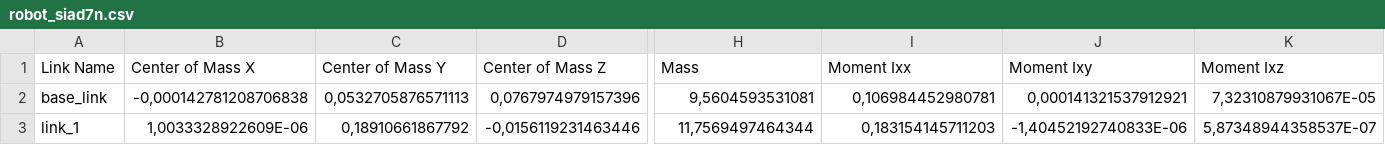
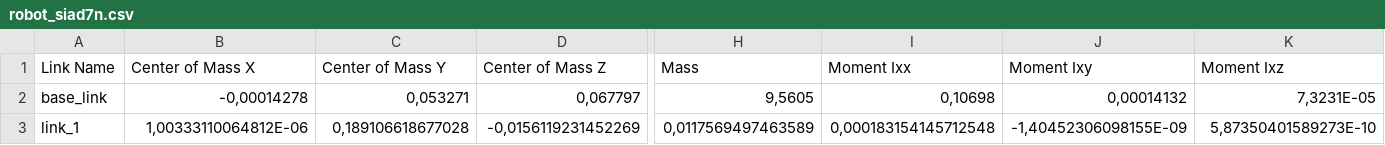
Before and after one commit to merjt14/rsiad7n, a CSV file: robot_siad7n/urdf/robot_siad7n.csv, drawn as a sheet; only a part is shown, gaps mark what is left out; the diff covers the shown part only; the diff names each change by its address in the sheet, - before the commit and + after, or states it on an @@ line.

```diff
--- a/robot_siad7n/urdf/robot_siad7n.csv
+++ b/robot_siad7n/urdf/robot_siad7n.csv
-B2 (Center of Mass X): -0,000142781208706838
+B2 (Center of Mass X): -0,00014278
-C2 (Center of Mass Y): 0,0532705876571113
+C2 (Center of Mass Y): 0,053271
-D2 (Center of Mass Z): 0,0767974979157396
+D2 (Center of Mass Z): 0,067797
-H2 (Mass): 9,5604593531081
+H2 (Mass): 9,5605
-I2 (Moment Ixx): 0,106984452980781
+I2 (Moment Ixx): 0,10698
-J2 (Moment Ixy): 0,000141321537912921
+J2 (Moment Ixy): 0,00014132
-K2 (Moment Ixz): 7,32310879931067E-05
+K2 (Moment Ixz): 7,3231E-05
-B3 (Center of Mass X): 1,0033328922609E-06
+B3 (Center of Mass X): 1,00333110064812E-06
-C3 (Center of Mass Y): 0,18910661867792
+C3 (Center of Mass Y): 0,189106618677028
-D3 (Center of Mass Z): -0,0156119231463446
+D3 (Center of Mass Z): -0,0156119231452269
-H3 (Mass): 11,7569497464344
+H3 (Mass): 0,0117569497463589
-I3 (Moment Ixx): 0,183154145711203
+I3 (Moment Ixx): 0,000183154145712548
-J3 (Moment Ixy): -1,40452192740833E-06
+J3 (Moment Ixy): -1,40452306098155E-09
-K3 (Moment Ixz): 5,87348944358537E-07
+K3 (Moment Ixz): 5,87350401589273E-10
```
Also changed, not shown: 123 edited cells elsewhere in this file, 12 other files.
